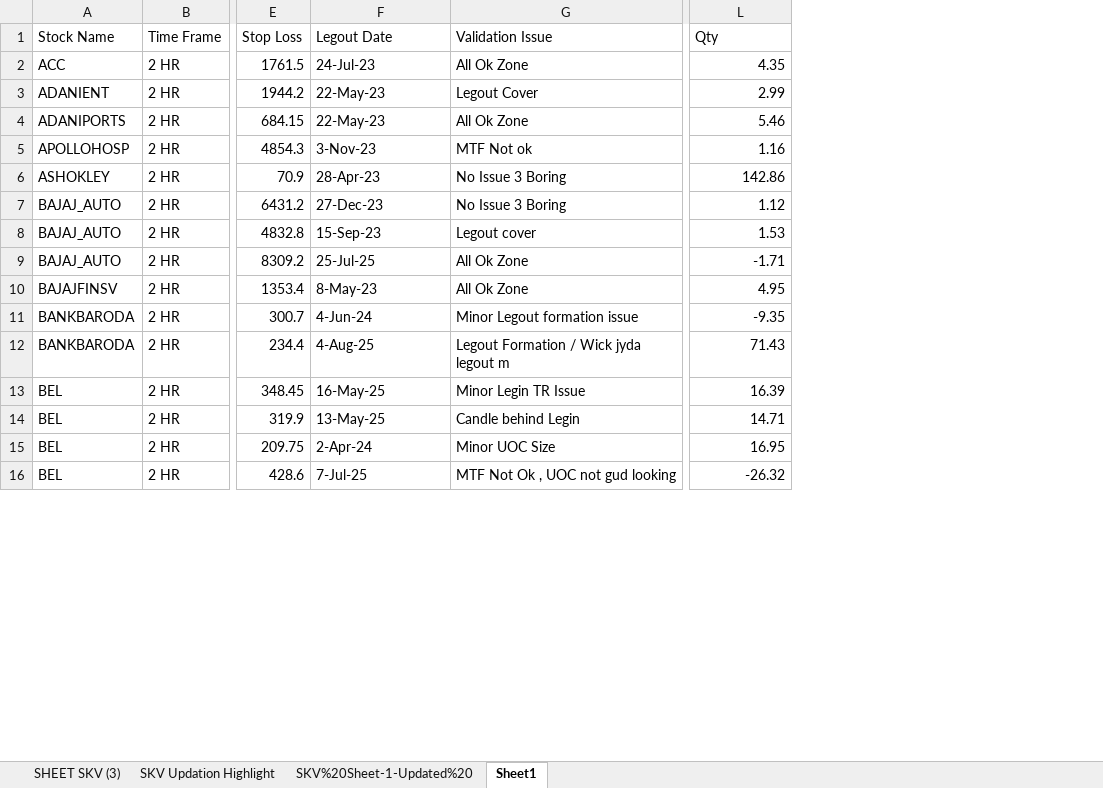
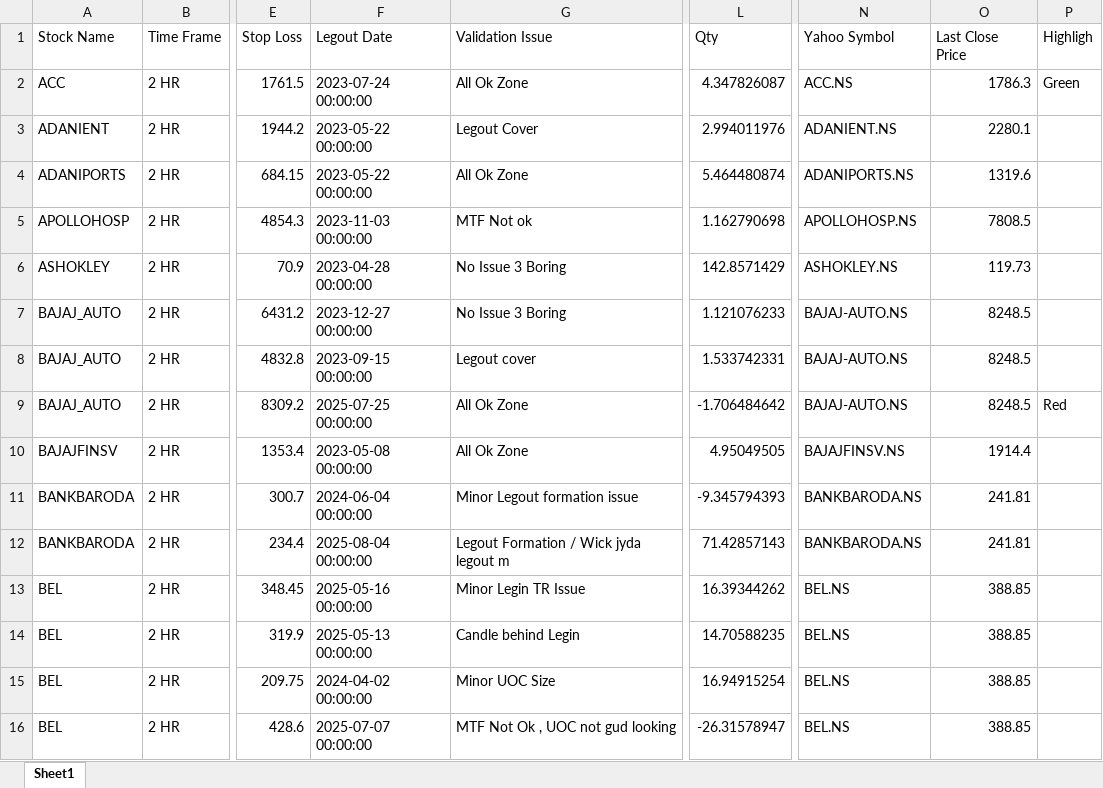
Before and after one commit to prakashmmali2/Real-timeStockPrice, an Excel workbook: SKV Sheet-1.xlsx, sheet Sheet1, drawn as a sheet; only a part is shown, gaps mark what is left out; values as stored, in another font and other column widths than the file's, no cell formats; the diff covers the shown part only; the diff names each change by its address in the sheet, - before the commit and + after, or states it on an @@ line.

```diff
--- a/SKV Sheet-1.xlsx (sheet Sheet1)
+++ b/SKV Sheet-1.xlsx (sheet Sheet1)
-sheet tab: SHEET SKV (3)
-sheet tab: SKV Updation Highlight
-sheet tab: SKV%20Sheet-1-Updated%20
+column N (Yahoo Symbol), rows 2-16: ACC.NS | ADANIENT.NS | ADANIPORTS.NS | APOLLOHOSP.NS | ASHOKLEY.NS | BAJAJ-AUTO.NS | BAJAJ-AUTO.NS | BAJAJ-AUTO.NS | BAJAJFINSV.NS | BANKBARODA.NS | BANKBARODA.NS | BEL.NS | BEL.NS | BEL.NS | BEL.NS
+column O (Last Close Price), rows 2-16: 1786.3 | 2280.1 | 1319.6 | 7808.5 | 119.73 | 8248.5 | 8248.5 | 8248.5 | 1914.4 | 241.81 | 241.81 | 388.85 | 388.85 | 388.85 | 388.85
+column P (Highligh), rows 2-9: Green |  |  |  |  |  |  | Red
-F2 (Legout Date): 24-Jul-23
+F2 (Legout Date): 2023-07-24 00:00:00
-L2 (Qty): 4.35
+L2 (Qty): 4.347826087
-F3:F4 (Legout Date): 22-May-23
+F3:F4 (Legout Date): 2023-05-22 00:00:00
-L3 (Qty): 2.99
+L3 (Qty): 2.994011976
-L4 (Qty): 5.46
+L4 (Qty): 5.464480874
-F5 (Legout Date): 3-Nov-23
+F5 (Legout Date): 2023-11-03 00:00:00
-L5 (Qty): 1.16
+L5 (Qty): 1.162790698
-F6 (Legout Date): 28-Apr-23
+F6 (Legout Date): 2023-04-28 00:00:00
-L6 (Qty): 142.86
+L6 (Qty): 142.8571429
-F7 (Legout Date): 27-Dec-23
+F7 (Legout Date): 2023-12-27 00:00:00
-L7 (Qty): 1.12
+L7 (Qty): 1.121076233
-F8 (Legout Date): 15-Sep-23
+F8 (Legout Date): 2023-09-15 00:00:00
-L8 (Qty): 1.53
+L8 (Qty): 1.533742331
-F9 (Legout Date): 25-Jul-25
+F9 (Legout Date): 2025-07-25 00:00:00
-L9 (Qty): -1.71
+L9 (Qty): -1.706484642
-F10 (Legout Date): 8-May-23
+F10 (Legout Date): 2023-05-08 00:00:00
-L10 (Qty): 4.95
+L10 (Qty): 4.95049505
-F11 (Legout Date): 4-Jun-24
+F11 (Legout Date): 2024-06-04 00:00:00
-L11 (Qty): -9.35
+L11 (Qty): -9.345794393
-F12 (Legout Date): 4-Aug-25
+F12 (Legout Date): 2025-08-04 00:00:00
-L12 (Qty): 71.43
+L12 (Qty): 71.42857143
-F13 (Legout Date): 16-May-25
+F13 (Legout Date): 2025-05-16 00:00:00
-L13 (Qty): 16.39
+L13 (Qty): 16.39344262
-F14 (Legout Date): 13-May-25
+F14 (Legout Date): 2025-05-13 00:00:00
-L14 (Qty): 14.71
+L14 (Qty): 14.70588235
-F15 (Legout Date): 2-Apr-24
+F15 (Legout Date): 2024-04-02 00:00:00
-L15 (Qty): 16.95
+L15 (Qty): 16.94915254
-F16 (Legout Date): 7-Jul-25
+F16 (Legout Date): 2025-07-07 00:00:00
-L16 (Qty): -26.32
+L16 (Qty): -26.31578947
```
Also changed, not shown: 193 edited cells and merged cells elsewhere in this sheet, cell formats, formulas that keep their value.
